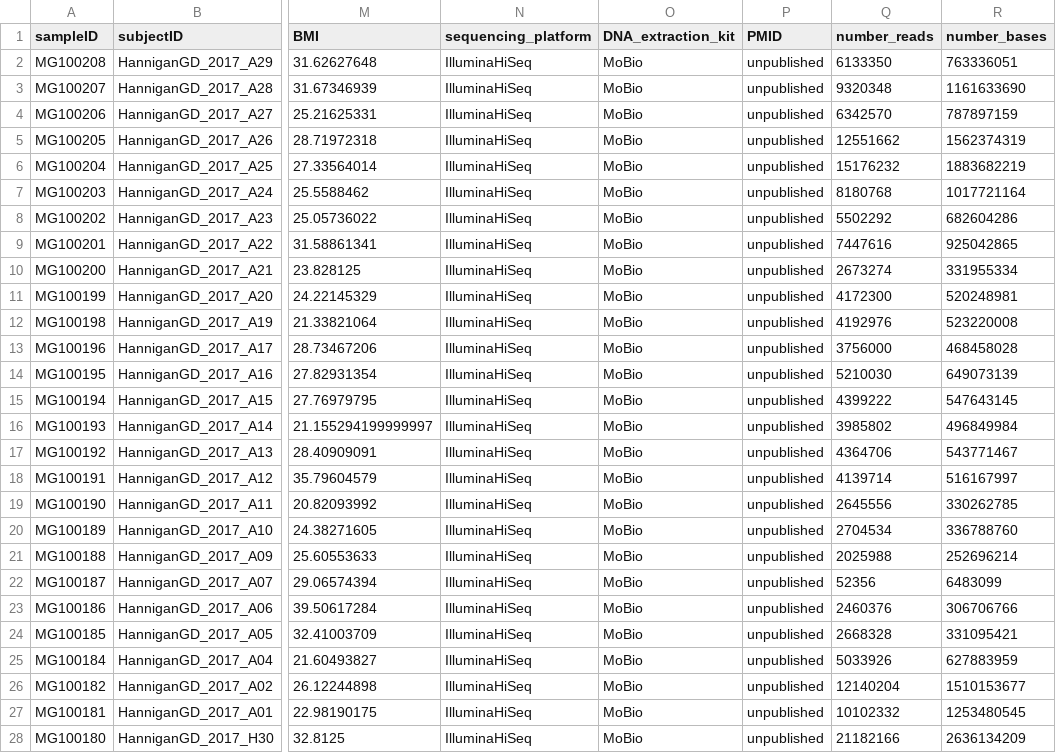
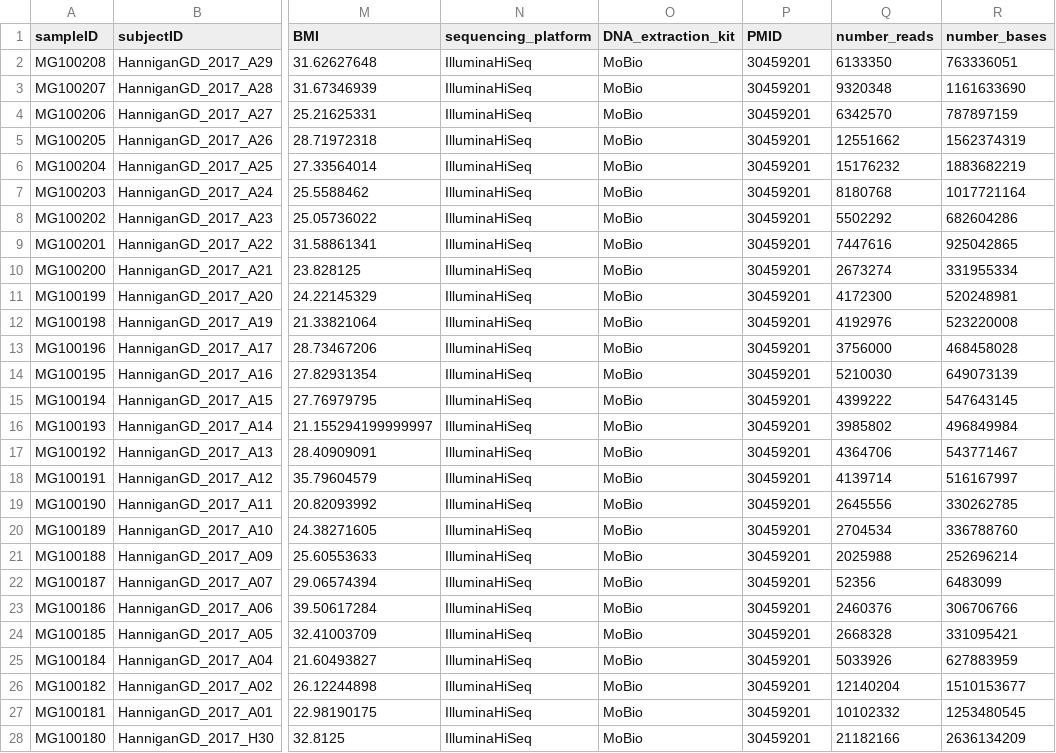
Before and after one commit to waldronlab/curatedMetagenomicDataCuration, a TSV file: inst/curated/HanniganGD_2017/HanniganGD_2017_metadata.tsv, drawn as a sheet; only a part is shown, gaps mark what is left out; the diff covers the shown part only; the diff names each change by its address in the sheet, - before the commit and + after, or states it on an @@ line.

Commit message:
Corrected PMID of Hannigan and of Tett

```diff
--- a/inst/curated/HanniganGD_2017/HanniganGD_2017_metadata.tsv
+++ b/inst/curated/HanniganGD_2017/HanniganGD_2017_metadata.tsv
-P2:P28 (PMID): unpublished
+P2:P28 (PMID): 30459201
```
Also changed, not shown: 54 edited cells elsewhere in this file, inst/curated/TettAJ_2019_a/TettAJ_2019_a_metadata.tsv.
